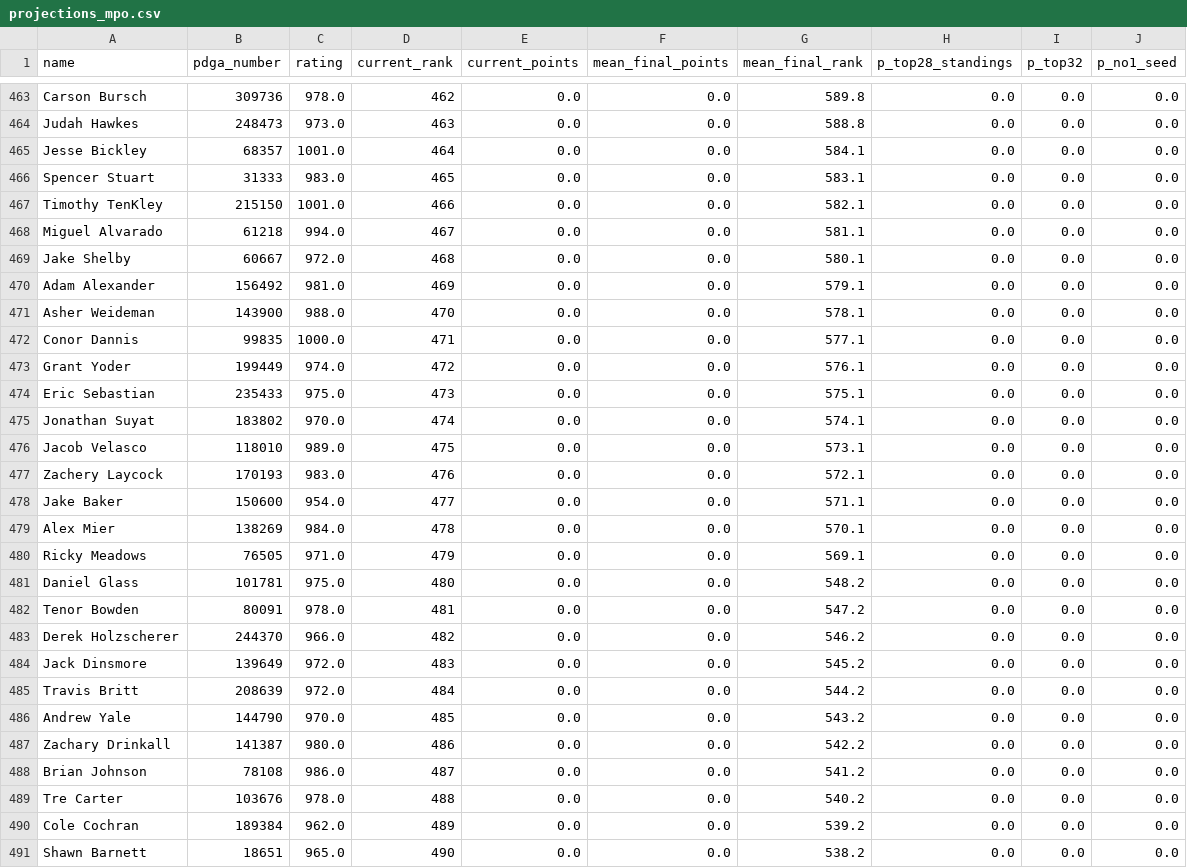
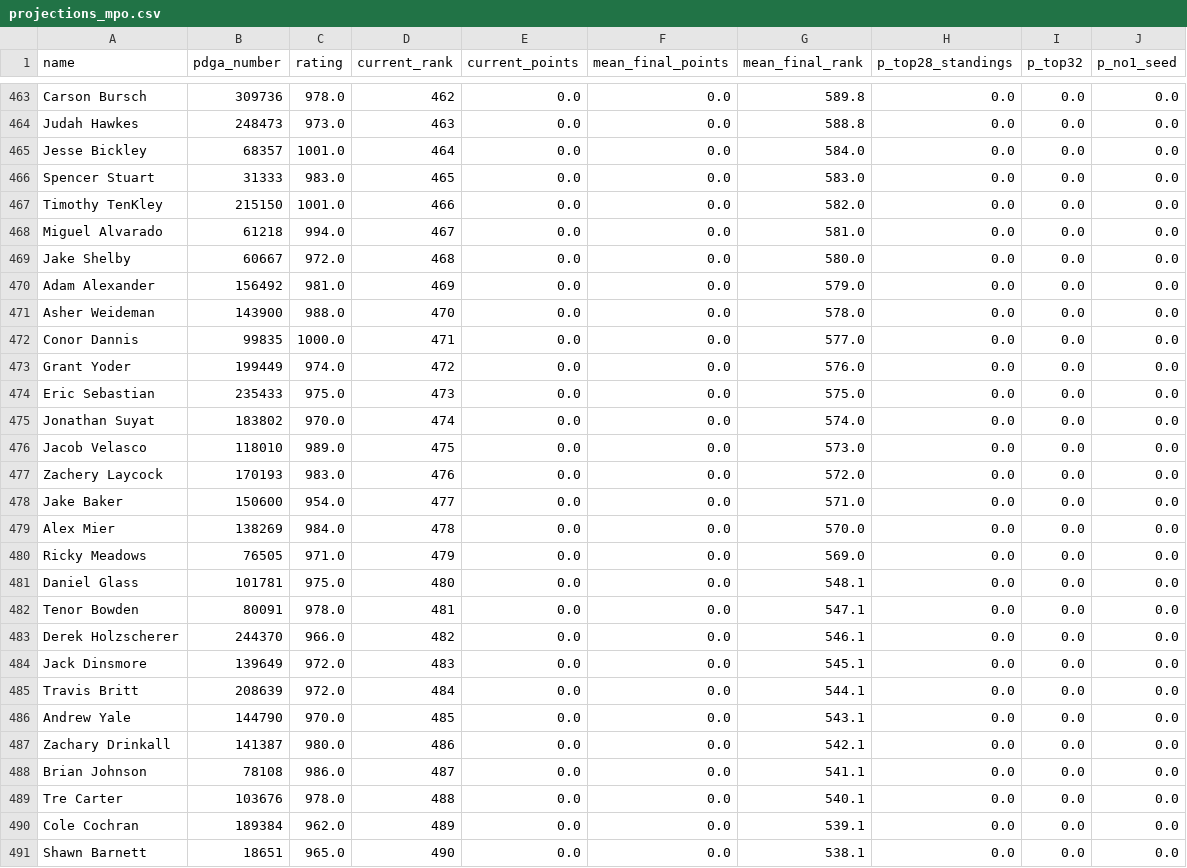
Before and after one commit to dgoodenough/discgolf, a CSV file: results/2026/projections_mpo.csv, drawn as a sheet; only a part is shown, gaps mark what is left out; the diff covers the shown part only.

```diff
--- a/results/2026/projections_mpo.csv
+++ b/results/2026/projections_mpo.csv
@@ -464,28 +464,28 @@ Carson Bursch,309736,978.0,462,0.0,0.0,589.8,0.0,0.0,0.0
 Judah Hawkes,248473,973.0,463,0.0,0.0,588.8,0.0,0.0,0.0
-Jesse Bickley,68357,1001.0,464,0.0,0.0,584.1,0.0,0.0,0.0
-Spencer Stuart,31333,983.0,465,0.0,0.0,583.1,0.0,0.0,0.0
-Timothy TenKley,215150,1001.0,466,0.0,0.0,582.1,0.0,0.0,0.0
-Miguel Alvarado,61218,994.0,467,0.0,0.0,581.1,0.0,0.0,0.0
-Jake Shelby,60667,972.0,468,0.0,0.0,580.1,0.0,0.0,0.0
-Adam Alexander,156492,981.0,469,0.0,0.0,579.1,0.0,0.0,0.0
-Asher Weideman,143900,988.0,470,0.0,0.0,578.1,0.0,0.0,0.0
-Conor Dannis,99835,1000.0,471,0.0,0.0,577.1,0.0,0.0,0.0
-Grant Yoder,199449,974.0,472,0.0,0.0,576.1,0.0,0.0,0.0
-Eric Sebastian,235433,975.0,473,0.0,0.0,575.1,0.0,0.0,0.0
-Jonathan Suyat,183802,970.0,474,0.0,0.0,574.1,0.0,0.0,0.0
-Jacob Velasco,118010,989.0,475,0.0,0.0,573.1,0.0,0.0,0.0
-Zachery Laycock,170193,983.0,476,0.0,0.0,572.1,0.0,0.0,0.0
-Jake Baker,150600,954.0,477,0.0,0.0,571.1,0.0,0.0,0.0
-Alex Mier,138269,984.0,478,0.0,0.0,570.1,0.0,0.0,0.0
-Ricky Meadows,76505,971.0,479,0.0,0.0,569.1,0.0,0.0,0.0
-Daniel Glass,101781,975.0,480,0.0,0.0,548.2,0.0,0.0,0.0
-Tenor Bowden,80091,978.0,481,0.0,0.0,547.2,0.0,0.0,0.0
-Derek Holzscherer,244370,966.0,482,0.0,0.0,546.2,0.0,0.0,0.0
-Jack Dinsmore,139649,972.0,483,0.0,0.0,545.2,0.0,0.0,0.0
-Travis Britt,208639,972.0,484,0.0,0.0,544.2,0.0,0.0,0.0
-Andrew Yale,144790,970.0,485,0.0,0.0,543.2,0.0,0.0,0.0
-Zachary Drinkall,141387,980.0,486,0.0,0.0,542.2,0.0,0.0,0.0
-Brian Johnson,78108,986.0,487,0.0,0.0,541.2,0.0,0.0,0.0
-Tre Carter,103676,978.0,488,0.0,0.0,540.2,0.0,0.0,0.0
-Cole Cochran,189384,962.0,489,0.0,0.0,539.2,0.0,0.0,0.0
-Shawn Barnett,18651,965.0,490,0.0,0.0,538.2,0.0,0.0,0.0
+Jesse Bickley,68357,1001.0,464,0.0,0.0,584.0,0.0,0.0,0.0
+Spencer Stuart,31333,983.0,465,0.0,0.0,583.0,0.0,0.0,0.0
+Timothy TenKley,215150,1001.0,466,0.0,0.0,582.0,0.0,0.0,0.0
+Miguel Alvarado,61218,994.0,467,0.0,0.0,581.0,0.0,0.0,0.0
+Jake Shelby,60667,972.0,468,0.0,0.0,580.0,0.0,0.0,0.0
+Adam Alexander,156492,981.0,469,0.0,0.0,579.0,0.0,0.0,0.0
+Asher Weideman,143900,988.0,470,0.0,0.0,578.0,0.0,0.0,0.0
+Conor Dannis,99835,1000.0,471,0.0,0.0,577.0,0.0,0.0,0.0
+Grant Yoder,199449,974.0,472,0.0,0.0,576.0,0.0,0.0,0.0
+Eric Sebastian,235433,975.0,473,0.0,0.0,575.0,0.0,0.0,0.0
+Jonathan Suyat,183802,970.0,474,0.0,0.0,574.0,0.0,0.0,0.0
+Jacob Velasco,118010,989.0,475,0.0,0.0,573.0,0.0,0.0,0.0
+Zachery Laycock,170193,983.0,476,0.0,0.0,572.0,0.0,0.0,0.0
+Jake Baker,150600,954.0,477,0.0,0.0,571.0,0.0,0.0,0.0
+Alex Mier,138269,984.0,478,0.0,0.0,570.0,0.0,0.0,0.0
+Ricky Meadows,76505,971.0,479,0.0,0.0,569.0,0.0,0.0,0.0
+Daniel Glass,101781,975.0,480,0.0,0.0,548.1,0.0,0.0,0.0
+Tenor Bowden,80091,978.0,481,0.0,0.0,547.1,0.0,0.0,0.0
+Derek Holzscherer,244370,966.0,482,0.0,0.0,546.1,0.0,0.0,0.0
+Jack Dinsmore,139649,972.0,483,0.0,0.0,545.1,0.0,0.0,0.0
+Travis Britt,208639,972.0,484,0.0,0.0,544.1,0.0,0.0,0.0
+Andrew Yale,144790,970.0,485,0.0,0.0,543.1,0.0,0.0,0.0
+Zachary Drinkall,141387,980.0,486,0.0,0.0,542.1,0.0,0.0,0.0
+Brian Johnson,78108,986.0,487,0.0,0.0,541.1,0.0,0.0,0.0
+Tre Carter,103676,978.0,488,0.0,0.0,540.1,0.0,0.0,0.0
+Cole Cochran,189384,962.0,489,0.0,0.0,539.1,0.0,0.0,0.0
+Shawn Barnett,18651,965.0,490,0.0,0.0,538.1,0.0,0.0,0.0
```
Also changed, not shown: 132 edited cells elsewhere in this file, 3 other files.
